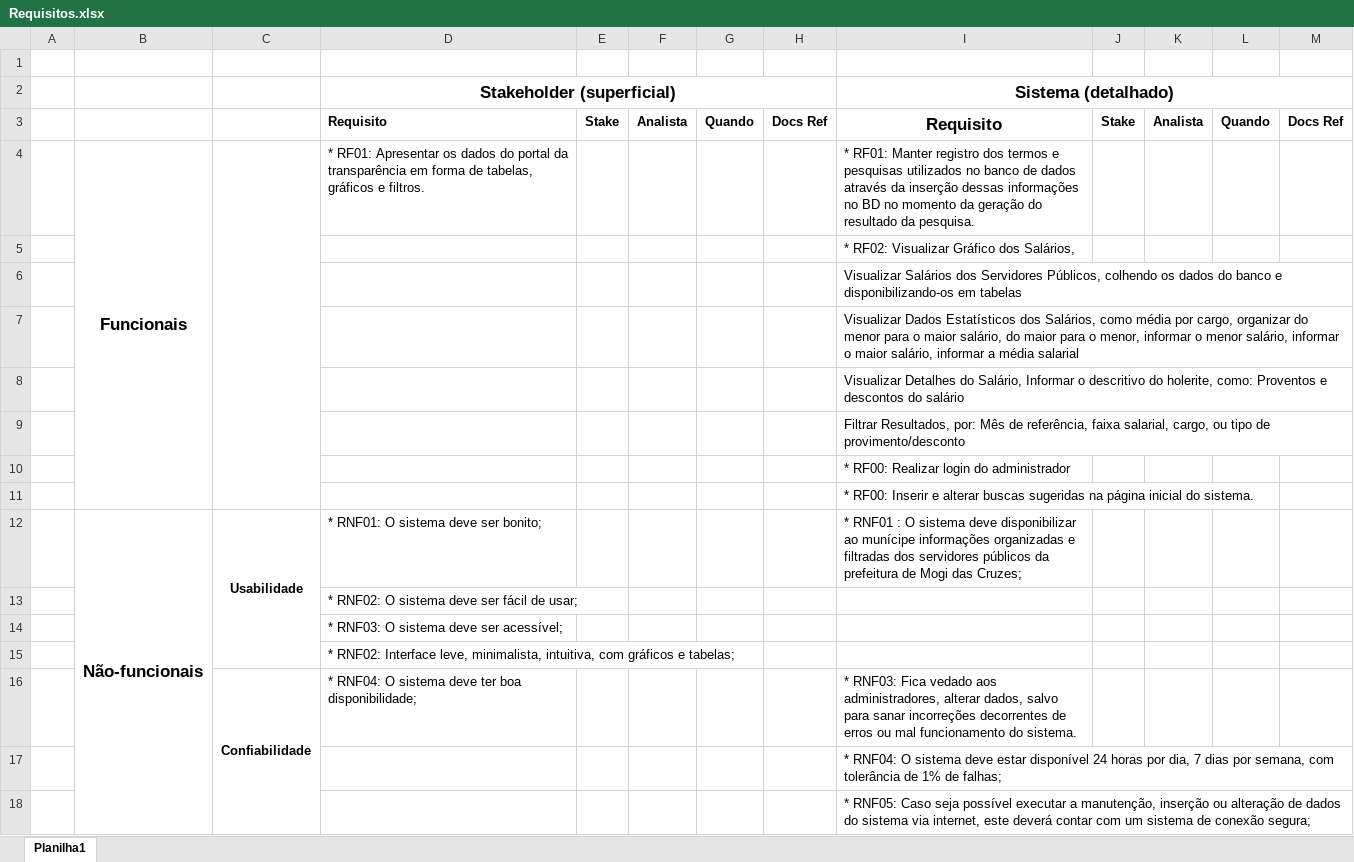
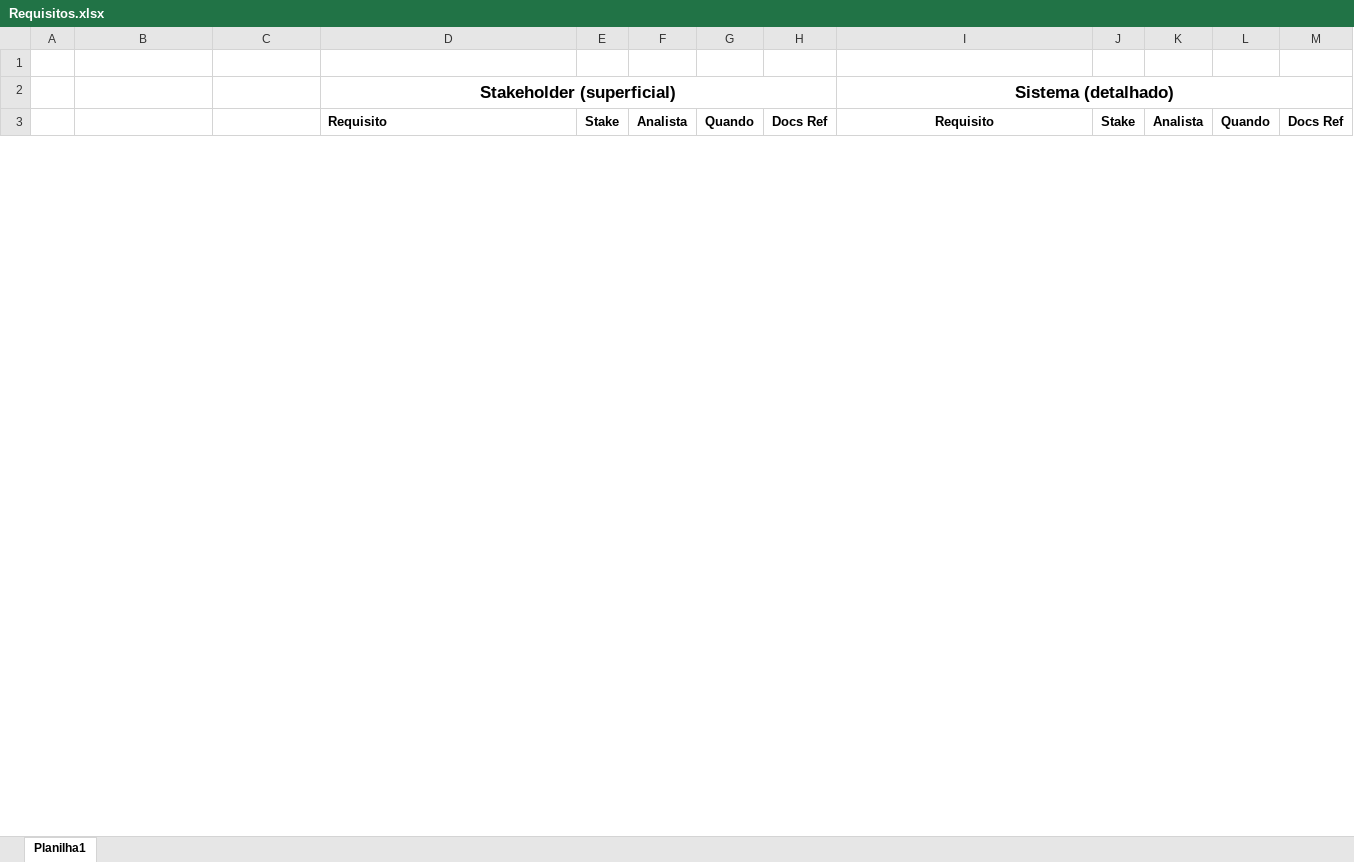
Before and after one commit to Engenheiros-de-Varzea/Documentacao, an Excel workbook: Requisitos.xlsx, sheet Planilha1, drawn as a sheet; only a part is shown; values as stored, in another font and other column widths than the file's, no borders; removed rows and columns are numbered as before the commit, all else as after; the diff covers the shown part only; the diff names each change by its address in the sheet, - before the commit and + after, or states it on an @@ line.

Commit message:
Update Requisitos.xlsx
Finalização do documento de requisitos

```diff
--- a/Requisitos.xlsx (sheet Planilha1)
+++ b/Requisitos.xlsx (sheet Planilha1)
@@ I3 text size: smaller @@
-row 4:  | Funcionais |  | * RF01: Apresentar os dados do portal da transparência em forma de tabelas, gráficos e filtros. |  |  |  |  | * RF01: Manter registro dos termos e pesquisas utilizados no banco de dados através da inserção dessas informações no BD no momento da geração do resultado da pesquisa.
-row 5:  |  |  |  |  |  |  |  | * RF02: Visualizar Gráfico dos Salários,
-row 6:  |  |  |  |  |  |  |  | Visualizar Salários dos Servidores Públicos, colhendo os dados do banco e disponibilizando-os em tabelas
-row 7:  |  |  |  |  |  |  |  | Visualizar Dados Estatísticos dos Salários, como média por cargo, organizar do menor para o maior salário, do maior para o menor, informar o menor salário, informar o maior salário, informar a média salarial
-row 8:  |  |  |  |  |  |  |  | Visualizar Detalhes do Salário, Informar o descritivo do holerite, como: Proventos e descontos do salário
-row 9:  |  |  |  |  |  |  |  | Filtrar Resultados, por: Mês de referência, faixa salarial, cargo, ou tipo de provimento/desconto
-row 10:  |  |  |  |  |  |  |  | * RF00: Realizar login do administrador
-row 11:  |  |  |  |  |  |  |  | * RF00: Inserir e alterar buscas sugeridas na página inicial do sistema.
-row 12:  | Não-funcionais | Usabilidade | * RNF01: O sistema deve ser bonito; |  |  |  |  | * RNF01 : O sistema deve disponibilizar ao munícipe informações organizadas e filtradas dos servidores públicos da prefeitura de Mogi das Cruzes;
-row 13:  |  |  | * RNF02: O sistema deve ser fácil de usar;
-row 14:  |  |  | * RNF03: O sistema deve ser acessível;
-row 15:  |  |  | * RNF02: Interface leve, minimalista, intuitiva, com gráficos e tabelas;
-row 16:  |  | Confiabilidade | * RNF04: O sistema deve ter boa disponibilidade; |  |  |  |  | * RNF03: Fica vedado aos administradores, alterar dados, salvo para sanar incorreções decorrentes de erros ou mal funcionamento do sistema.
-row 17:  |  |  |  |  |  |  |  | * RNF04: O sistema deve estar disponível 24 horas por dia, 7 dias por semana, com tolerância de 1% de falhas;
-row 18:  |  |  |  |  |  |  |  | * RNF05: Caso seja possível executar a manutenção, inserção ou alteração de dados do sistema via internet, este deverá contar com um sistema de conexão segura;
```
Also changed, not shown: 18 added rows and 3 removed rows elsewhere in this sheet.
